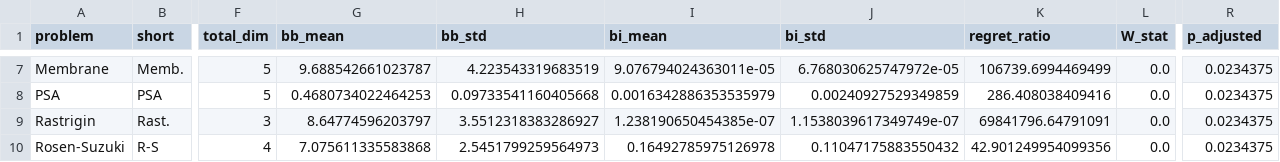
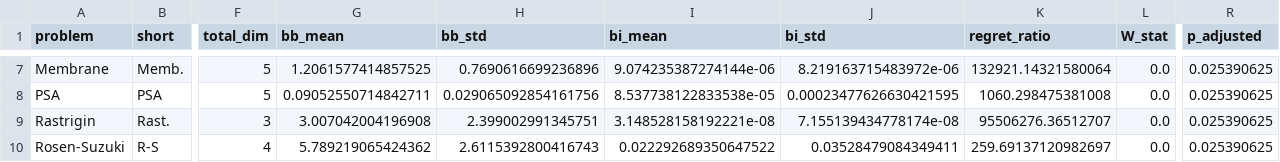
Before and after one commit to Baldea-Group/HybridBayesianOptimization, a CSV file: Notebooks/stats_per_problem.csv, drawn as a sheet; only a part is shown, gaps mark what is left out; the diff covers the shown part only; the diff names each change by its address in the sheet, - before the commit and + after, or states it on an @@ line.

```diff
--- a/Notebooks/stats_per_problem.csv
+++ b/Notebooks/stats_per_problem.csv
-G7 (bb_mean): 9.688542661023787
+G7 (bb_mean): 1.2061577414857525
-H7 (bb_std): 4.223543319683519
+H7 (bb_std): 0.7690616699236896
-I7 (bi_mean): 9.076794024363011e-05
+I7 (bi_mean): 9.074235387274144e-06
-J7 (bi_std): 6.768030625747972e-05
+J7 (bi_std): 8.219163715483972e-06
-K7 (regret_ratio): 106739.6994469499
+K7 (regret_ratio): 132921.14321580064
-R7:R10 (p_adjusted): 0.0234375
+R7:R10 (p_adjusted): 0.025390625
-G8 (bb_mean): 0.4680734022464253
+G8 (bb_mean): 0.09052550714842711
-H8 (bb_std): 0.09733541160405668
+H8 (bb_std): 0.029065092854161756
-I8 (bi_mean): 0.0016342886353535979
+I8 (bi_mean): 8.537738122833538e-05
-J8 (bi_std): 0.00240927529349859
+J8 (bi_std): 0.00023477626630421595
-K8 (regret_ratio): 286.408038409416
+K8 (regret_ratio): 1060.298475381008
-G9 (bb_mean): 8.64774596203797
+G9 (bb_mean): 3.007042004196908
-H9 (bb_std): 3.5512318383286927
+H9 (bb_std): 2.399002991345751
-I9 (bi_mean): 1.238190650454385e-07
+I9 (bi_mean): 3.148528158192221e-08
-J9 (bi_std): 1.1538039617349749e-07
+J9 (bi_std): 7.155139434778174e-08
-K9 (regret_ratio): 69841796.64791091
+K9 (regret_ratio): 95506276.36512707
-G10 (bb_mean): 7.075611335583868
+G10 (bb_mean): 5.789219065424362
-H10 (bb_std): 2.5451799259564973
+H10 (bb_std): 2.6115392800416743
-I10 (bi_mean): 0.16492785975126978
+I10 (bi_mean): 0.022292689350647522
-J10 (bi_std): 0.11047175883550432
+J10 (bi_std): 0.03528479084349411
-K10 (regret_ratio): 42.901249954099356
+K10 (regret_ratio): 259.69137120982697
```
Also changed, not shown: 1 added row and 59 edited cells elsewhere in this file, Notebooks/sensitivity_pivot.csv, Notebooks/wall_time_comparison.csv, 1 other file.
